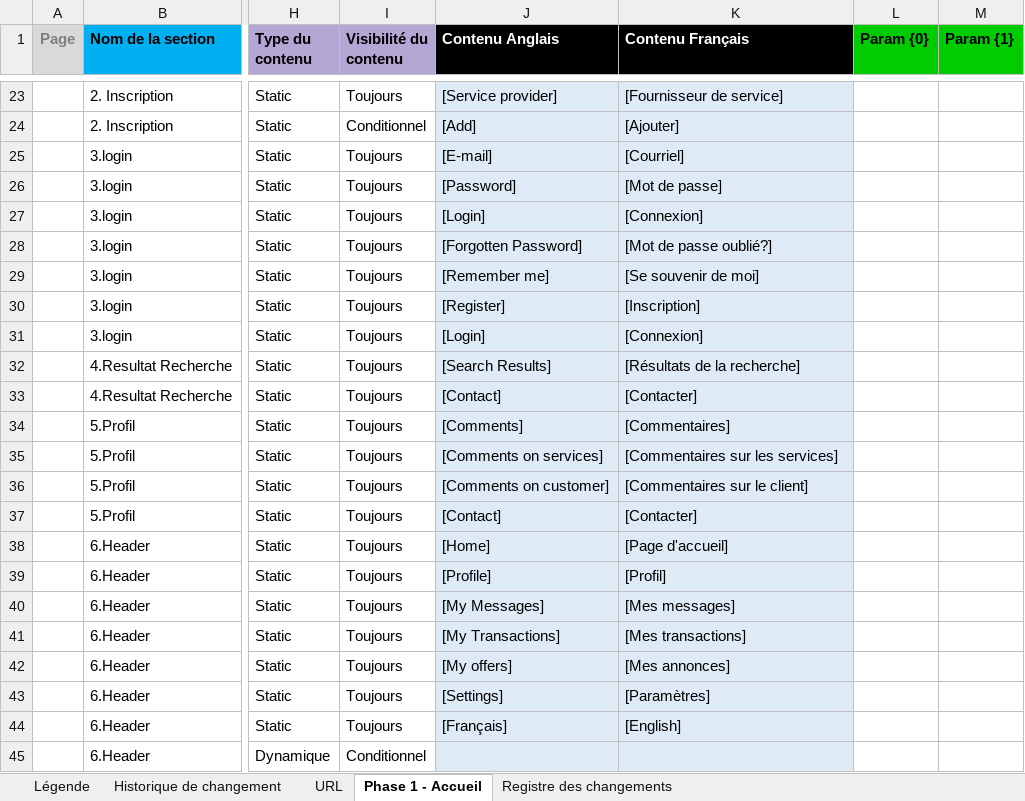
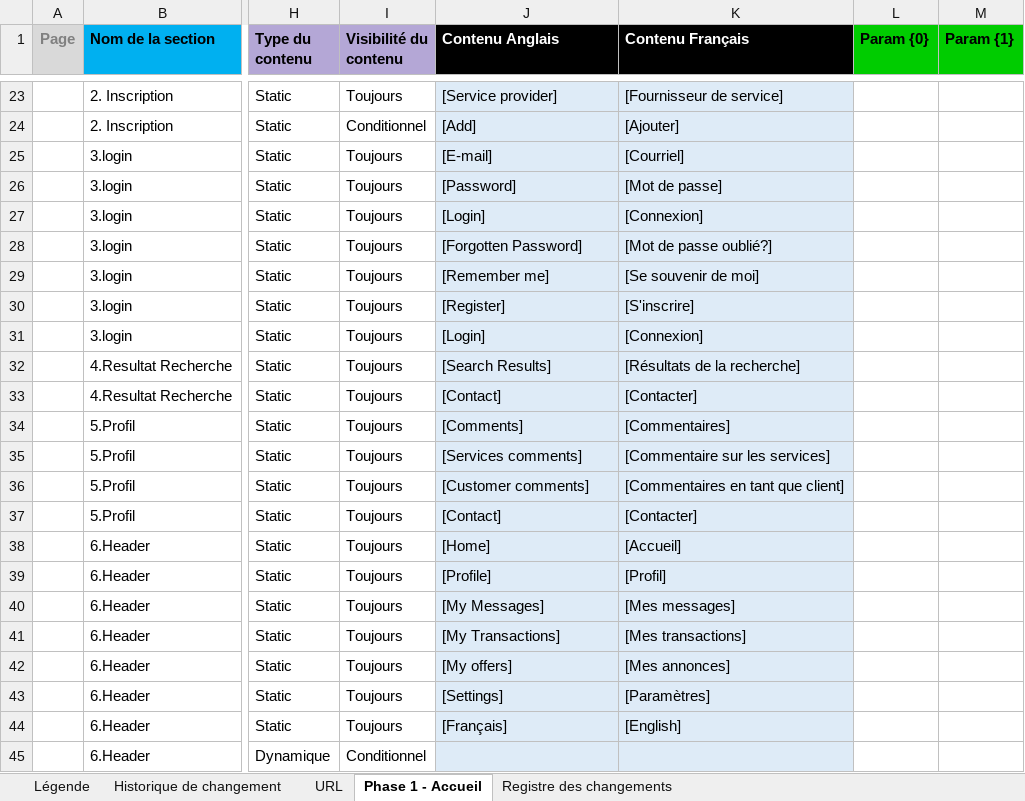
Before and after one commit to aiglesFoudroyants/SERVIDER, an Excel workbook: Document/ContentMatrix_v1.3.xlsx, sheet Phase 1 - Accueil, drawn as a sheet; only a part is shown, gaps mark what is left out; values as stored, in another font and other column widths than the file's, no borders; the diff covers the shown part only; the diff names each change by its address in the sheet, - before the commit and + after, or states it on an @@ line.

```diff
--- a/Document/ContentMatrix_v1.3.xlsx (sheet Phase 1 - Accueil)
+++ b/Document/ContentMatrix_v1.3.xlsx (sheet Phase 1 - Accueil)
-K30 (Contenu Français): [Inscription]
+K30 (Contenu Français): [S'inscrire]
-J35 (Contenu Anglais): [Comments on services]
+J35 (Contenu Anglais): [Services comments]
-K35 (Contenu Français): [Commentaires sur les services]
+K35 (Contenu Français): [Commentaire sur les services]
-J36 (Contenu Anglais): [Comments on customer]
+J36 (Contenu Anglais): [Customer comments]
-K36 (Contenu Français): [Commentaires sur le client]
+K36 (Contenu Français): [Commentaires en tant que client]
-K38 (Contenu Français): [Page d'accueil]
+K38 (Contenu Français): [Accueil]
```
Also changed, not shown: 13 edited cells elsewhere in this sheet.
